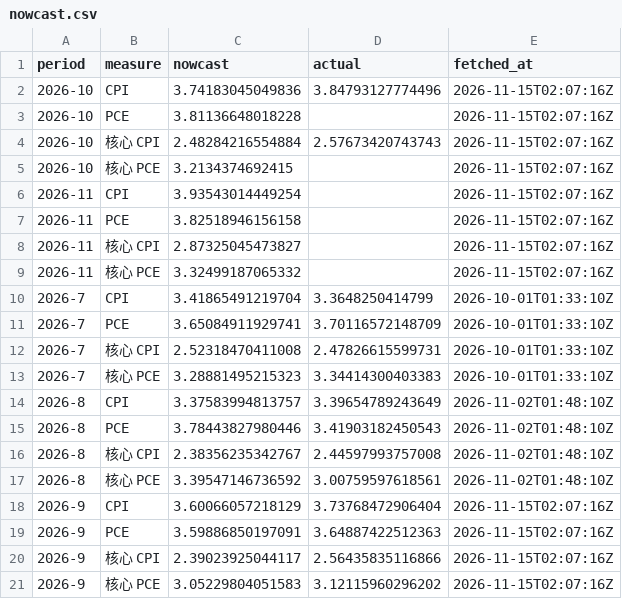
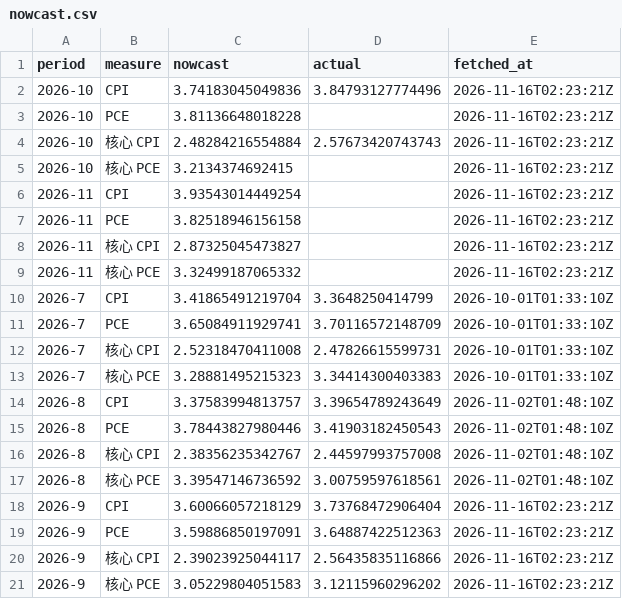
Before and after one commit to cool1990/Invest_Dashboard_V2, a CSV file: data/macro/nowcast.csv, drawn as a sheet.

```diff
--- a/data/macro/nowcast.csv
+++ b/data/macro/nowcast.csv
@@ -1,10 +1,10 @@
 period,measure,nowcast,actual,fetched_at
-2026-10,CPI,3.74183045049836,3.84793127774496,2026-11-15T02:07:16Z
-2026-10,PCE,3.81136648018228,,2026-11-15T02:07:16Z
-2026-10,核心 CPI,2.48284216554884,2.57673420743743,2026-11-15T02:07:16Z
-2026-10,核心 PCE,3.2134374692415,,2026-11-15T02:07:16Z
-2026-11,CPI,3.93543014449254,,2026-11-15T02:07:16Z
-2026-11,PCE,3.82518946156158,,2026-11-15T02:07:16Z
-2026-11,核心 CPI,2.87325045473827,,2026-11-15T02:07:16Z
-2026-11,核心 PCE,3.32499187065332,,2026-11-15T02:07:16Z
+2026-10,CPI,3.74183045049836,3.84793127774496,2026-11-16T02:23:21Z
+2026-10,PCE,3.81136648018228,,2026-11-16T02:23:21Z
+2026-10,核心 CPI,2.48284216554884,2.57673420743743,2026-11-16T02:23:21Z
+2026-10,核心 PCE,3.2134374692415,,2026-11-16T02:23:21Z
+2026-11,CPI,3.93543014449254,,2026-11-16T02:23:21Z
+2026-11,PCE,3.82518946156158,,2026-11-16T02:23:21Z
+2026-11,核心 CPI,2.87325045473827,,2026-11-16T02:23:21Z
+2026-11,核心 PCE,3.32499187065332,,2026-11-16T02:23:21Z
 2026-7,CPI,3.41865491219704,3.3648250414799,2026-10-01T01:33:10Z
@@ -17,5 +17,5 @@ period,measure,nowcast,actual,fetched_at
 2026-8,核心 PCE,3.39547146736592,3.00759597618561,2026-11-02T01:48:10Z
-2026-9,CPI,3.60066057218129,3.73768472906404,2026-11-15T02:07:16Z
-2026-9,PCE,3.59886850197091,3.64887422512363,2026-11-15T02:07:16Z
-2026-9,核心 CPI,2.39023925044117,2.56435835116866,2026-11-15T02:07:16Z
-2026-9,核心 PCE,3.05229804051583,3.12115960296202,2026-11-15T02:07:16Z
+2026-9,CPI,3.60066057218129,3.73768472906404,2026-11-16T02:23:21Z
+2026-9,PCE,3.59886850197091,3.64887422512363,2026-11-16T02:23:21Z
+2026-9,核心 CPI,2.39023925044117,2.56435835116866,2026-11-16T02:23:21Z
+2026-9,核心 PCE,3.05229804051583,3.12115960296202,2026-11-16T02:23:21Z
```
Also changed, not shown: data/macro/consensus.csv, data/raw/fred/DFEDTARL.csv, 4 other files.
